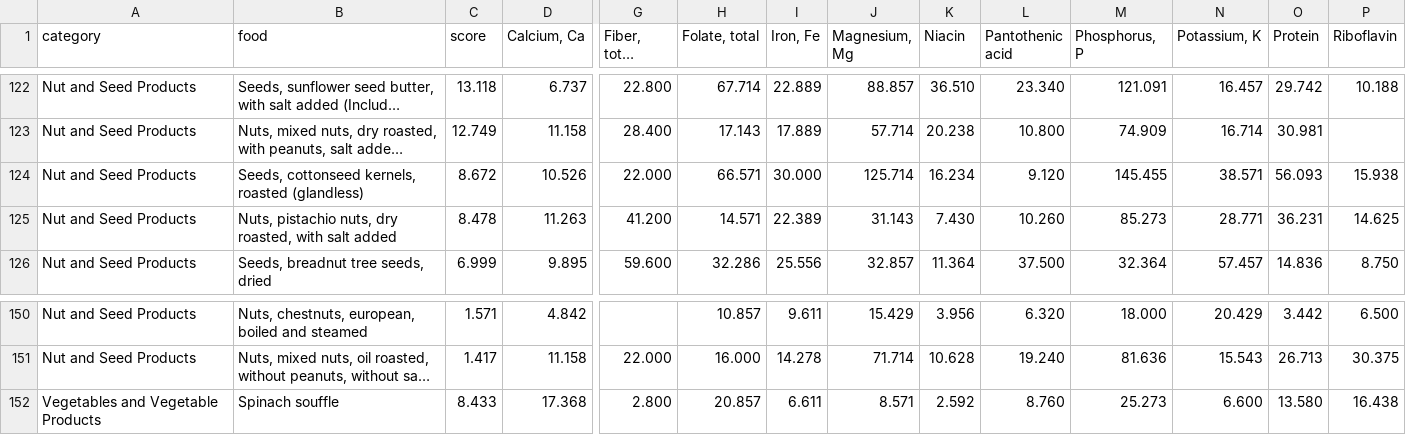
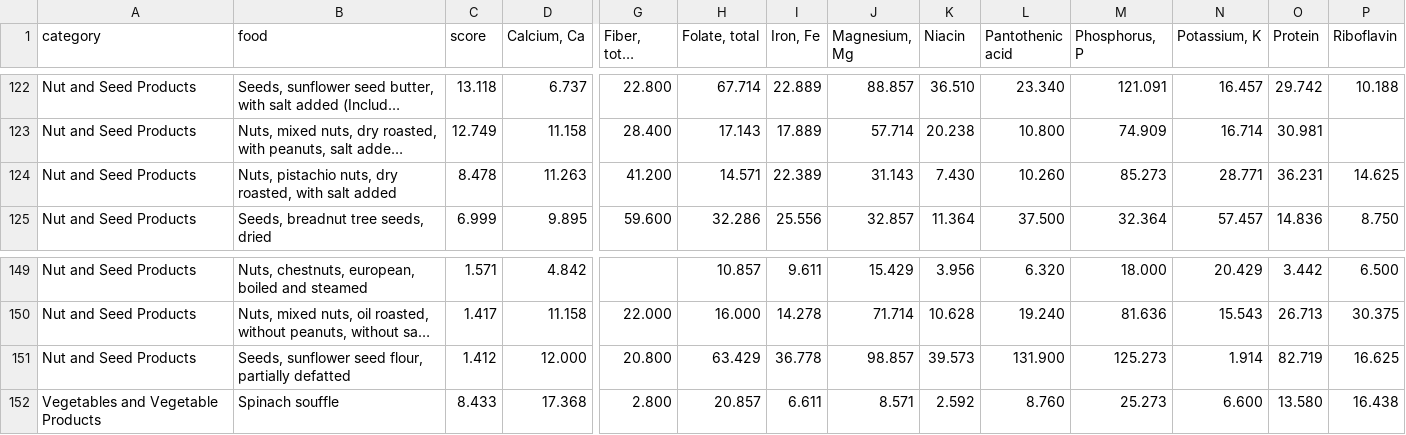
Before and after one commit to k-uu/USDA-nutrition, a CSV file: top_score.csv, drawn as a sheet; only a part is shown, gaps mark what is left out; long unchanged cells end in …; removed rows and columns are numbered as before the commit, all else as after; rows hold the shown columns only; the diff names each change by its address in the sheet, - before the commit and + after, or states it on an @@ line.

```diff
--- a/top_score.csv
+++ b/top_score.csv
-row 124: Nut and Seed Products | Seeds, cottonseed kernels, roasted (glandless) | 8.672 | 10.526 | 22.000 | 66.571 | 30.000 | 125.714 | 16.234 | 9.120 | 145.455 | 38.571 | 56.093 | 15.938
+row 151: Nut and Seed Products | Seeds, sunflower seed flour, partially defatted | 1.412 | 12.000 | 20.800 | 63.429 | 36.778 | 98.857 | 39.573 | 131.900 | 125.273 | 1.914 | 82.719 | 16.625
```
Also changed, not shown: 1 other file.
